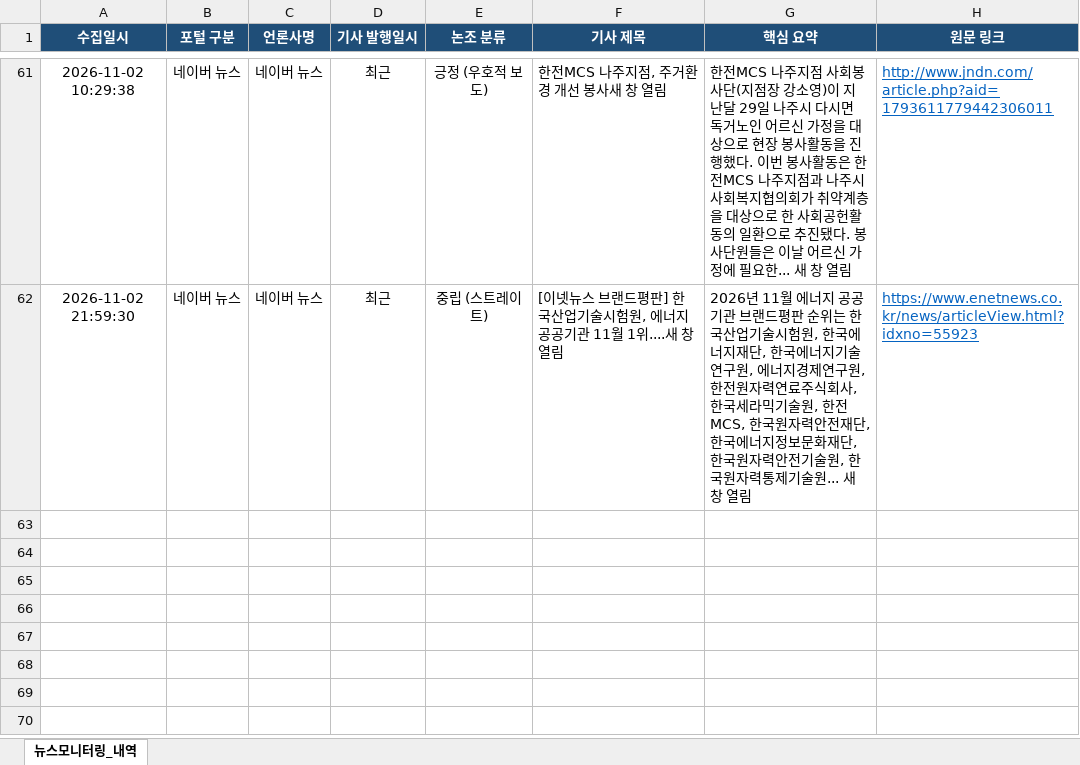
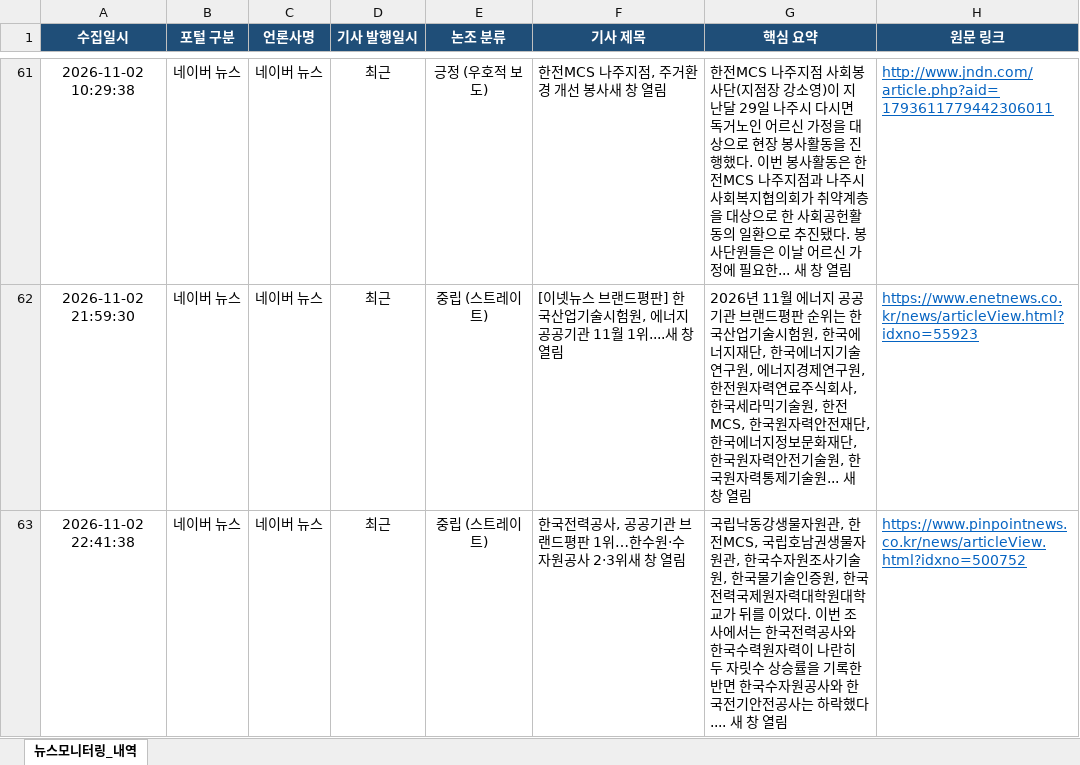
Before and after one commit to jjeonceo1-glitch/kepco-mcs-news, an Excel workbook: 한전MCS_뉴스모니터링_대장.xlsx, sheet 뉴스모니터링_내역, drawn as a sheet; only a part is shown, gaps mark what is left out; values as stored, in another font and other column widths than the file's, no borders; the diff names each change by its address in the sheet, - before the commit and + after, or states it on an @@ line.

```diff
--- a/한전MCS_뉴스모니터링_대장.xlsx (sheet 뉴스모니터링_내역)
+++ b/한전MCS_뉴스모니터링_대장.xlsx (sheet 뉴스모니터링_내역)
+row 63: 2026-11-02 22:41:38 | 네이버 뉴스 | 네이버 뉴스 | 최근 | 중립 (스트레이트) | 한국전력공사, 공공기관 브랜드평판 1위…한수원·수자원공사 2·3위새 창 열림 | 국립낙동강생물자원관, 한전MCS, 국립호남권생물자원관, 한국수자원조사기술원, 한국물기술인증원, 한국전력국제원자력대학원대학교가 뒤를 이었다. 이번 조사에서는 한국전력공사와 한국수력원자력이 나란히 두 자릿수 상승률을 기록한 반면 한국수자원공사와 한국전기안전공사는 하락했다.... 새 창 열림 | https://www.pinpointnews.co.kr/news/articleView.html?idxno=500752
```
Also changed, not shown: 1 other file.
